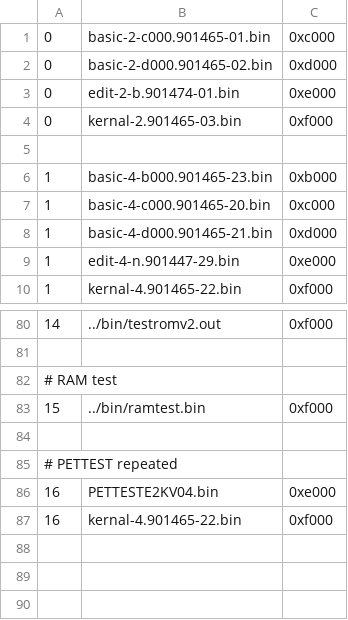
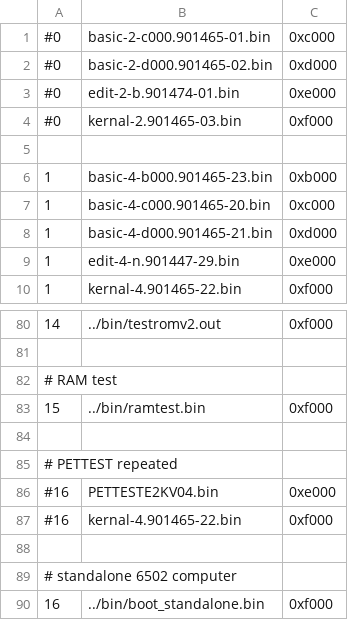
Before and after one commit to bitfixer/bf-romulator, a CSV file: config/memory_set_default.csv, drawn as a sheet; only a part is shown, gaps mark what is left out.

```diff
--- a/config/memory_set_default.csv
+++ b/config/memory_set_default.csv
@@ -1,5 +1,5 @@
-0,basic-2-c000.901465-01.bin,0xc000
-0,basic-2-d000.901465-02.bin,0xd000
-0,edit-2-b.901474-01.bin,0xe000
-0,kernal-2.901465-03.bin,0xf000
+#0,basic-2-c000.901465-01.bin,0xc000
+#0,basic-2-d000.901465-02.bin,0xd000
+#0,edit-2-b.901474-01.bin,0xe000
+#0,kernal-2.901465-03.bin,0xf000
 
@@ -85,3 +85,6 @@
 # PETTEST repeated
-16,PETTESTE2KV04.bin,0xe000
-16,kernal-4.901465-22.bin,0xf000
+#16,PETTESTE2KV04.bin,0xe000
+#16,kernal-4.901465-22.bin,0xf000
+
+# standalone 6502 computer
+16,../bin/boot_standalone.bin,0xf000
```
Also changed, not shown: config/enable_table_default.csv, 7 other files.
